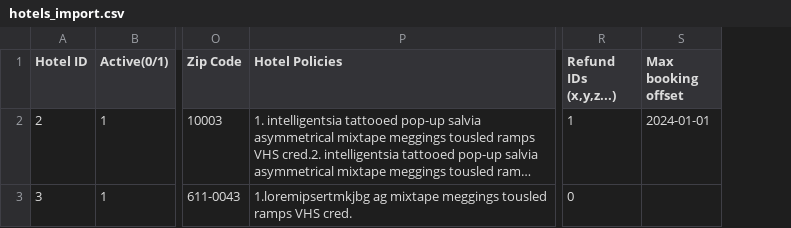
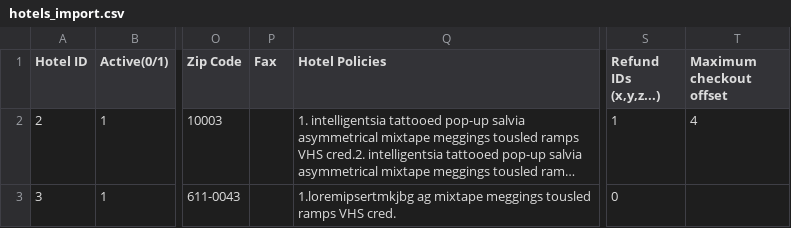
Before and after one commit to bari95/hotel_system, a CSV file: docs/csv_import/hotels_import.csv, drawn as a sheet; only a part is shown, gaps mark what is left out; long unchanged cells end in …; removed rows and columns are numbered as before the commit, all else as after; the diff names each change by its address in the sheet, - before the commit and + after, or states it on an @@ line.

Commit message:
Fixed: added fax, fixed fatal error for the hotel import and warning in booking import incase the Room type does not exists

```diff
--- a/docs/csv_import/hotels_import.csv
+++ b/docs/csv_import/hotels_import.csv
+column P (Fax), empty
-column S (Max booking offset), row 2: 2024-01-01
+column T (Maximum checkout offset), row 2: 4
```
Also changed, not shown: 1 other file.
